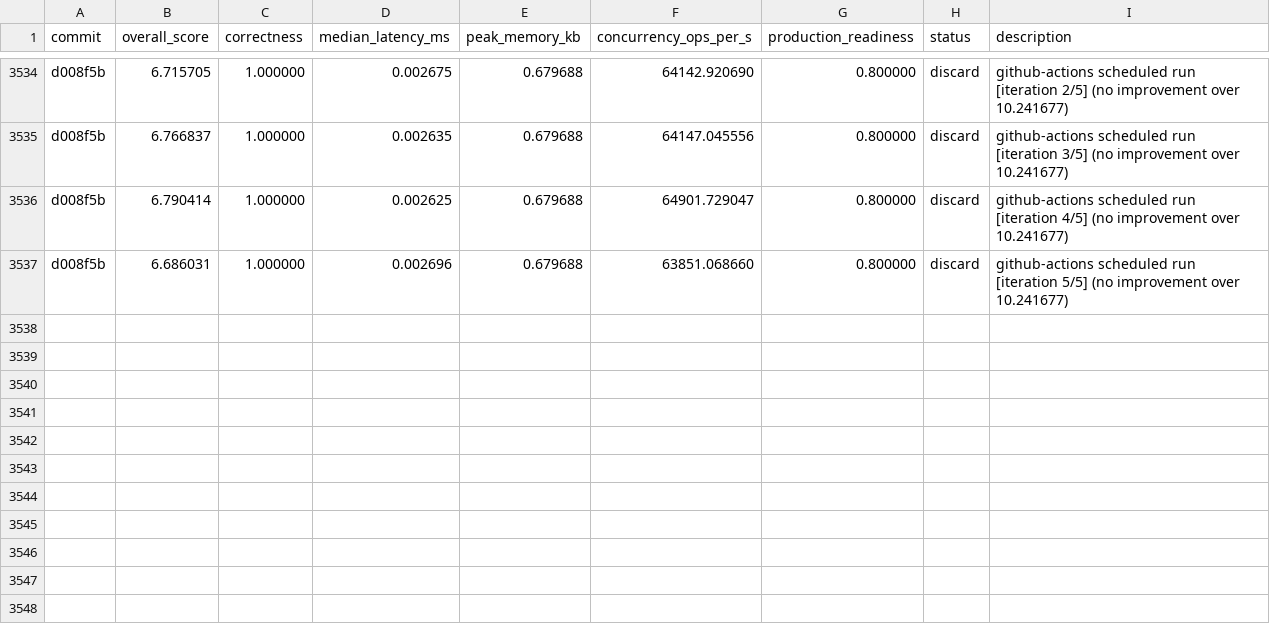
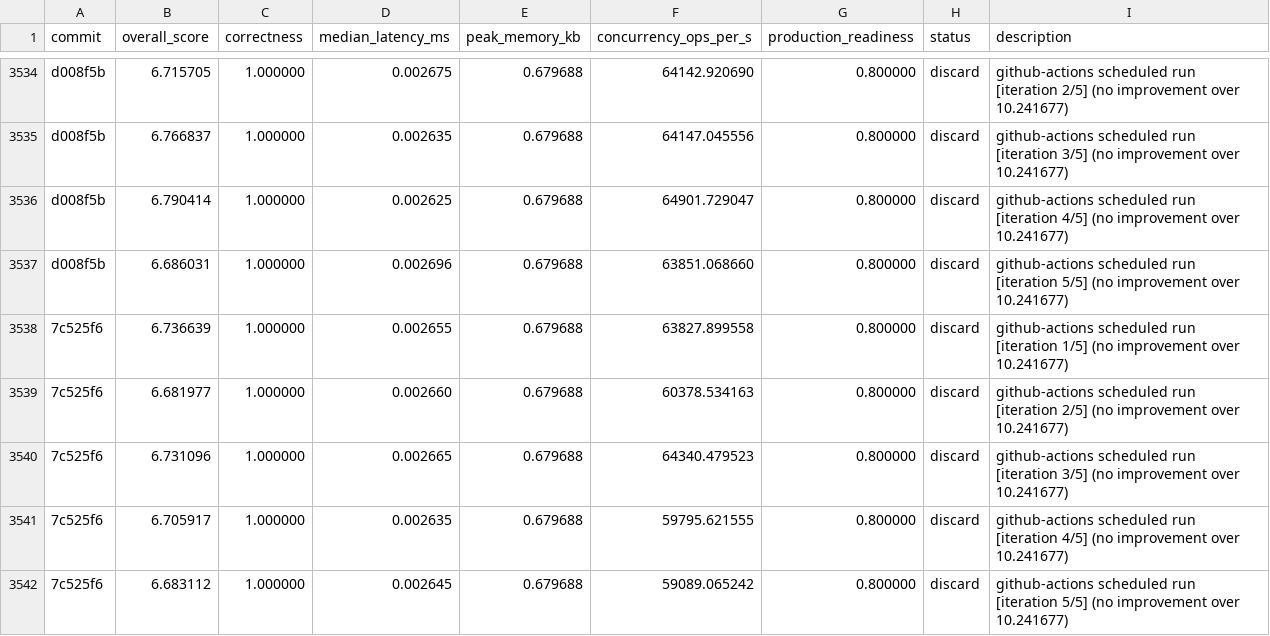
Before and after one commit to vneyman/autoresearch-function, a TSV file: .autoresearch/engineering/portfolio-return/results.tsv, drawn as a sheet; only a part is shown, gaps mark what is left out.

```diff
--- a/.autoresearch/engineering/portfolio-return/results.tsv
+++ b/.autoresearch/engineering/portfolio-return/results.tsv
@@ -3537 +3537,6 @@ d008f5b	6.790414	1.000000	0.002625	0.679688	64901.729047	0.800000	discard	github
 d008f5b	6.686031	1.000000	0.002696	0.679688	63851.068660	0.800000	discard	github-actions scheduled run [iteration 5/5] (no improvement over 10.241677)
+7c525f6	6.736639	1.000000	0.002655	0.679688	63827.899558	0.800000	discard	github-actions scheduled run [iteration 1/5] (no improvement over 10.241677)
+7c525f6	6.681977	1.000000	0.002660	0.679688	60378.534163	0.800000	discard	github-actions scheduled run [iteration 2/5] (no improvement over 10.241677)
+7c525f6	6.731096	1.000000	0.002665	0.679688	64340.479523	0.800000	discard	github-actions scheduled run [iteration 3/5] (no improvement over 10.241677)
+7c525f6	6.705917	1.000000	0.002635	0.679688	59795.621555	0.800000	discard	github-actions scheduled run [iteration 4/5] (no improvement over 10.241677)
+7c525f6	6.683112	1.000000	0.002645	0.679688	59089.065242	0.800000	discard	github-actions scheduled run [iteration 5/5] (no improvement over 10.241677)
```
Also changed, not shown: 1 other file.
